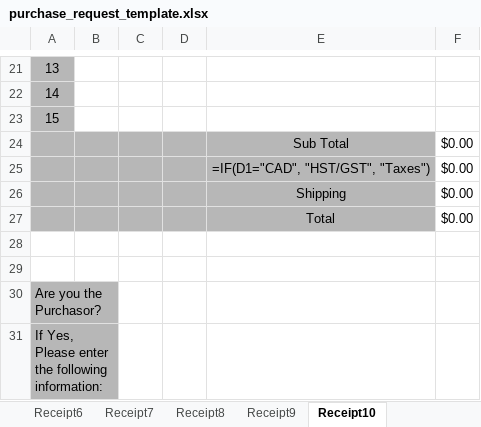
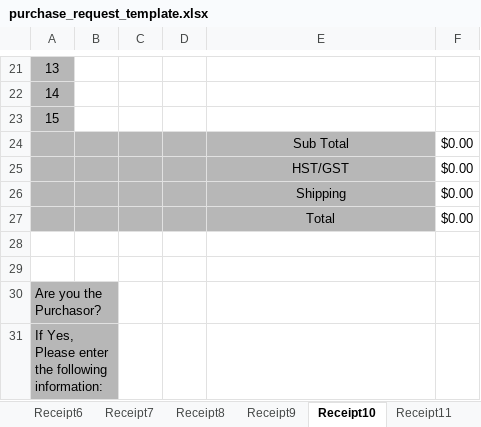
Before and after one commit to McMaster-Solar-Car-Project/purchase-request-site, an Excel workbook: purchase_request_site/excel_templates/purchase_request_template.xlsx, sheet Receipt10, drawn as a sheet; only a part is shown, gaps mark what is left out; values as stored, in another font and other column widths than the file's, no borders; formulas without a stored value are shown as written; the diff names each change by its address in the sheet, - before the commit and + after, or states it on an @@ line.

```diff
--- a/purchase_request_site/excel_templates/purchase_request_template.xlsx (sheet Receipt10)
+++ b/purchase_request_site/excel_templates/purchase_request_template.xlsx (sheet Receipt10)
+sheet tab: Receipt11
-E25: =IF(D1="CAD", "HST/GST", "Taxes")
+E25: HST/GST
```
Also changed, not shown: sheet Receipt1, sheet Receipt2, sheet Receipt3, sheet Receipt4, sheet Receipt5, sheet Receipt6, 3 more sheets, other sheet tabs, formulas that keep their value, purchase_request_site/excel_templates/expense_report_template.xlsx, 3 other files.
